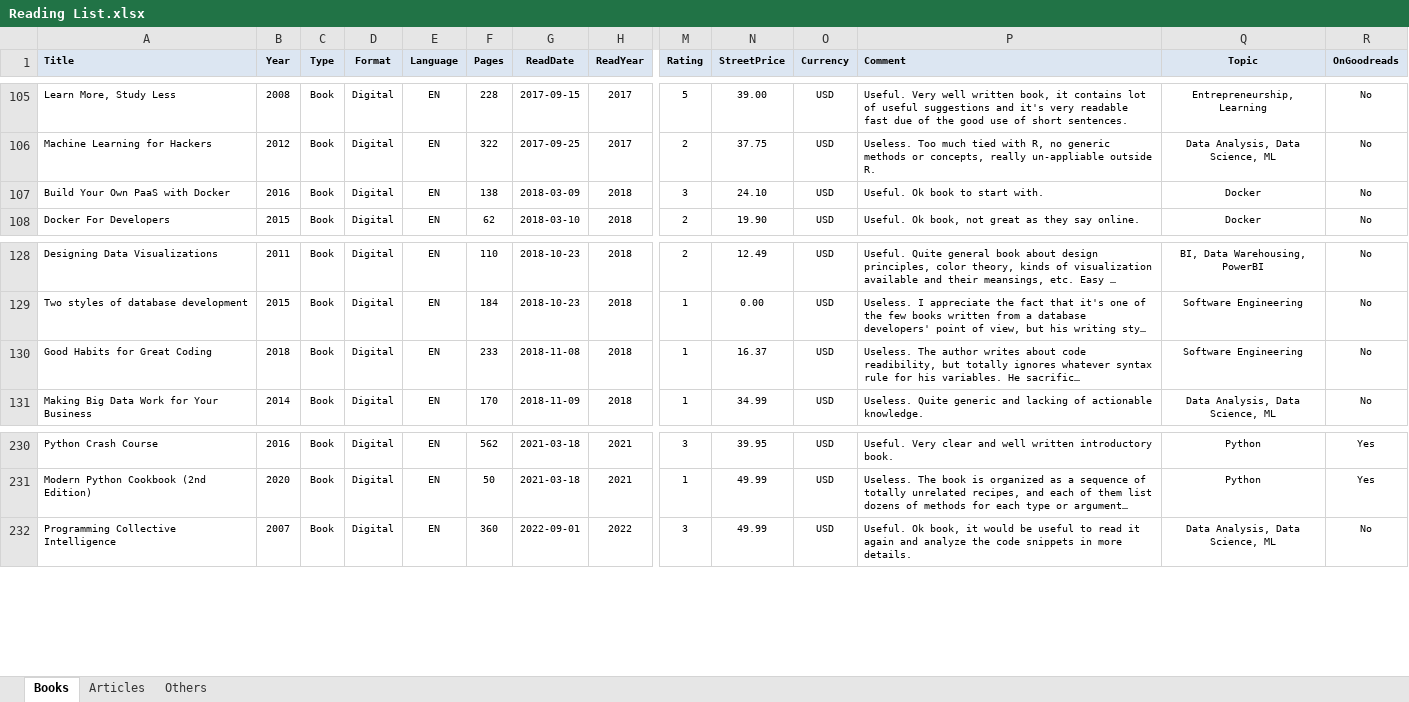
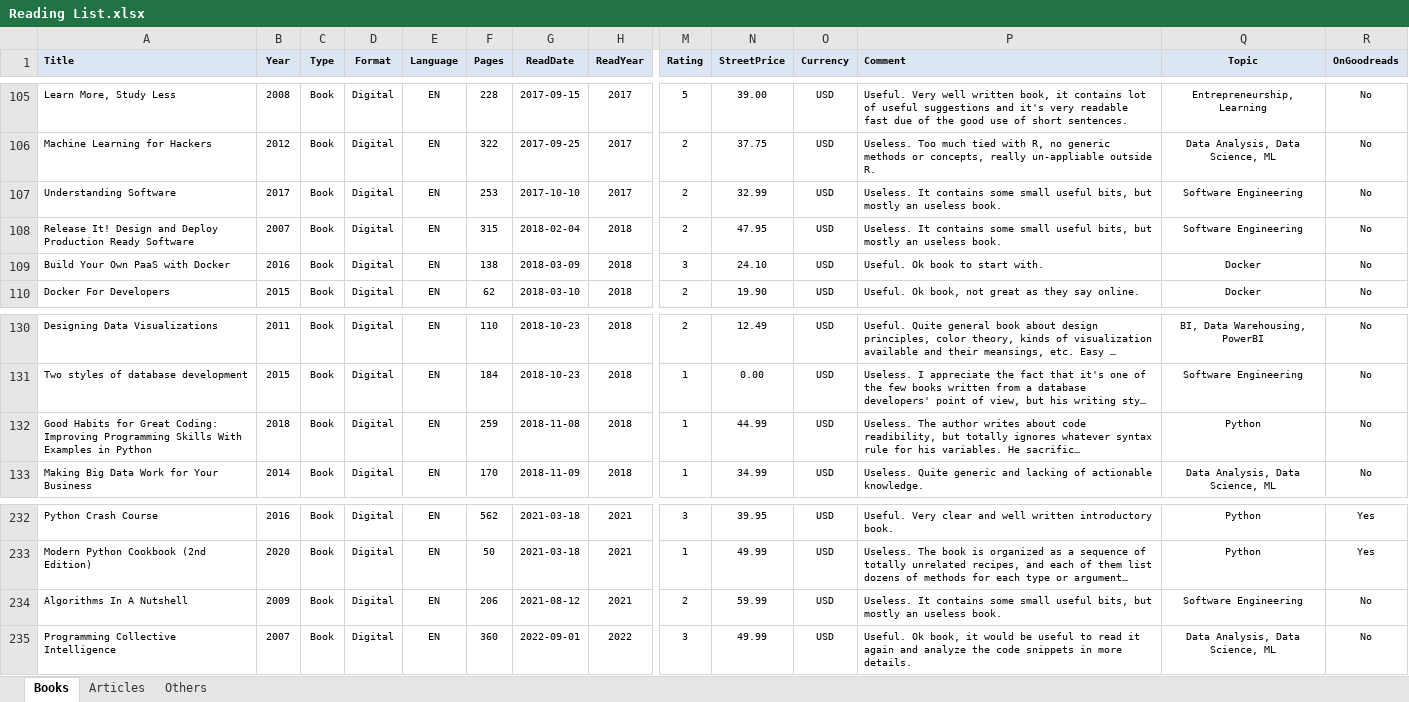
Before and after one commit to numbworks/nwreadinglist, an Excel workbook: data/Reading List.xlsx, sheet Books, drawn as a sheet; only a part is shown, gaps mark what is left out; long unchanged cells end in …; values as stored, in another font and other column widths than the file's, no borders; addresses are those after the commit; rows hold the shown columns only; the diff names each change by its address in the sheet, - before the commit and + after, or states it on an @@ line.

Commit message:
#47 Reading List: added the three missing books ("Understanding Software", "Release It!", "Algorithms In A Nutshell").

```diff
--- a/data/Reading List.xlsx (sheet Books)
+++ b/data/Reading List.xlsx (sheet Books)
+row 107: Understanding Software | 2017 | Book | Digital | EN | 253 | 2017-10-10 | 2017 | 2 | 32.99 | USD | Useless. It contains some small useful bits, but mostly an useless book. | Software Engineering | No
+row 108: Release It! Design and Deploy Production Ready Software | 2007 | Book | Digital | EN | 315 | 2018-02-04 | 2018 | 2 | 47.95 | USD | Useless. It contains some small useful bits, but mostly an useless book. | Software Engineering | No
-A132 (Title): …for Great Coding
+A132 (Title): …for Great Coding: Improving Programming Skills With Examples in Python
-F132 (Pages): 233
+F132 (Pages): 259
-N132 (StreetPrice): 16.37
+N132 (StreetPrice): 44.99
-Q132 (Topic): Software Engineering
+Q132 (Topic): Python
+row 234: Algorithms In A Nutshell | 2009 | Book | Digital | EN | 206 | 2021-08-12 | 2021 | 2 | 59.99 | USD | Useless. It contains some small useful bits, but mostly an useless book. | Software Engineering | No
```
Also changed, not shown: formulas that keep their value.
